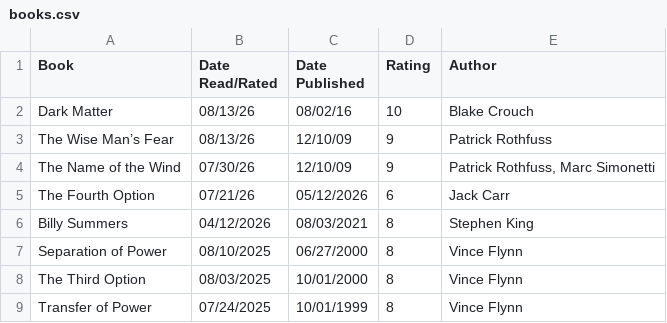
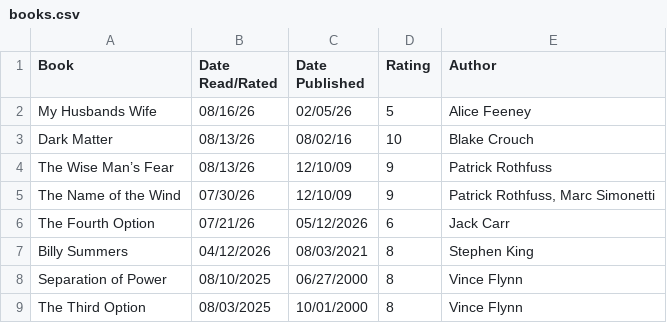
Before and after one commit to DiomedesAuRaa/media-diary, a CSV file: data/books.csv, drawn as a sheet; only a part is shown; the shorter side is filled out with more unchanged rows.

Commit message:
books: rate My Husbands Wife 5/10

```diff
--- a/data/books.csv
+++ b/data/books.csv
@@ -1,2 +1,3 @@
 Book,Date Read/Rated,Date Published,Rating,Author
+My Husbands Wife,08/16/26,02/05/26,5,Alice Feeney
 Dark Matter,08/13/26,08/02/16,10,Blake Crouch
```
